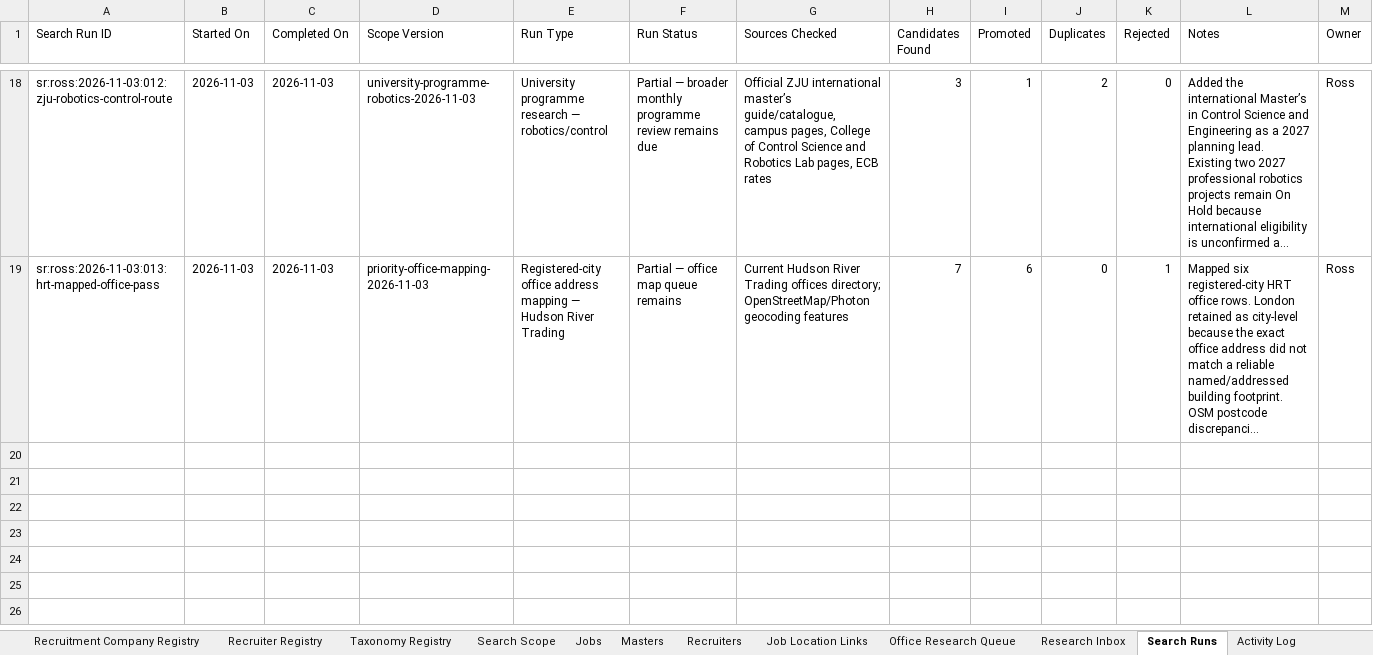
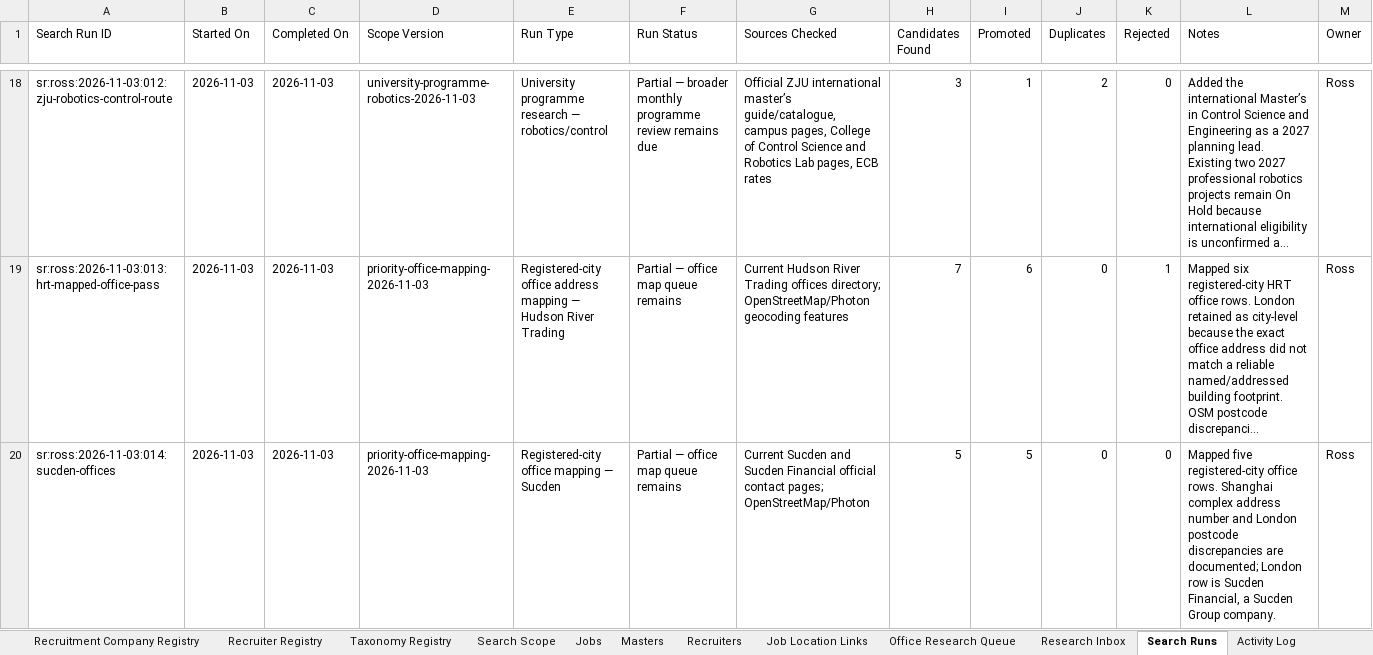
Before and after one commit to RZEdward/world-of-commodities, an Excel workbook: worldofcommodities.xlsx, sheet Search Runs, drawn as a sheet; only a part is shown, gaps mark what is left out; long unchanged cells end in …; values as stored, in another font and other column widths than the file's, no borders; table styles not drawn; rows hold the shown columns only; the diff names each change by its address in the sheet, - before the commit and + after, or states it on an @@ line.

Commit message:
Map Sucden offices in registered cities

```diff
--- a/worldofcommodities.xlsx (sheet Search Runs)
+++ b/worldofcommodities.xlsx (sheet Search Runs)
+row 20: sr:ross:2026-11-03:014:sucden-offices | 2026-11-03 | 2026-11-03 | priority-office-mapping-2026-11-03 | Registered-city office mapping — Sucden | Partial — office map queue remains | Current Sucden and Sucden Financial official contact pages; OpenStreetMap/Photon | 5 | 5 | 0 | 0 | Mapped five registered-city office rows. Shanghai complex address number and London postcode discrepancies are documented; London row is Sucden Financial, a Sucden Group company. | Ross
```
Also changed, not shown: sheet Office Registry, sheet Search Coverage Log, 3 other files.
